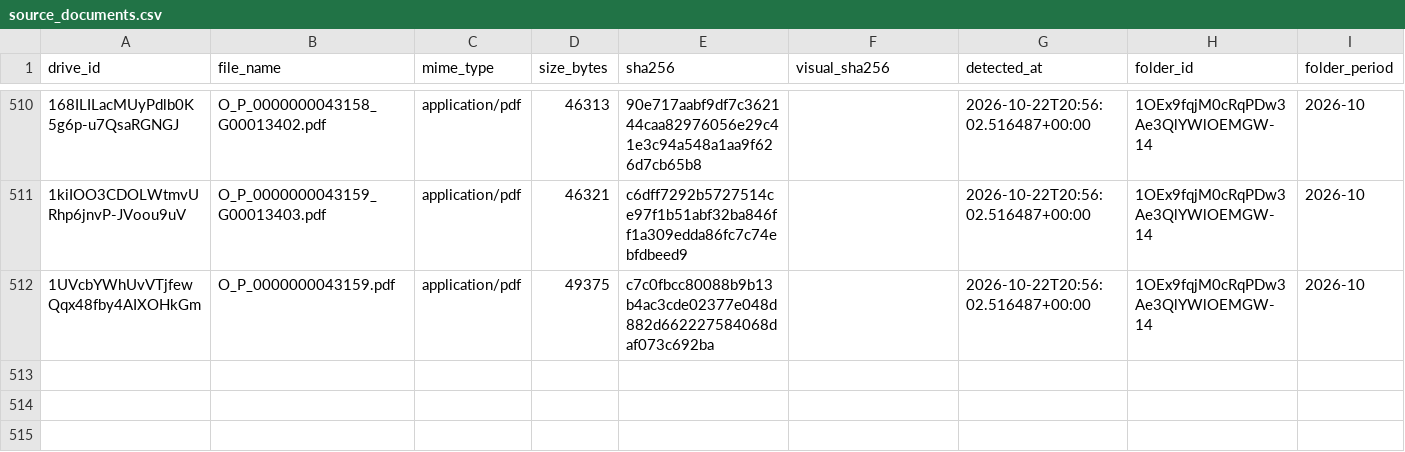
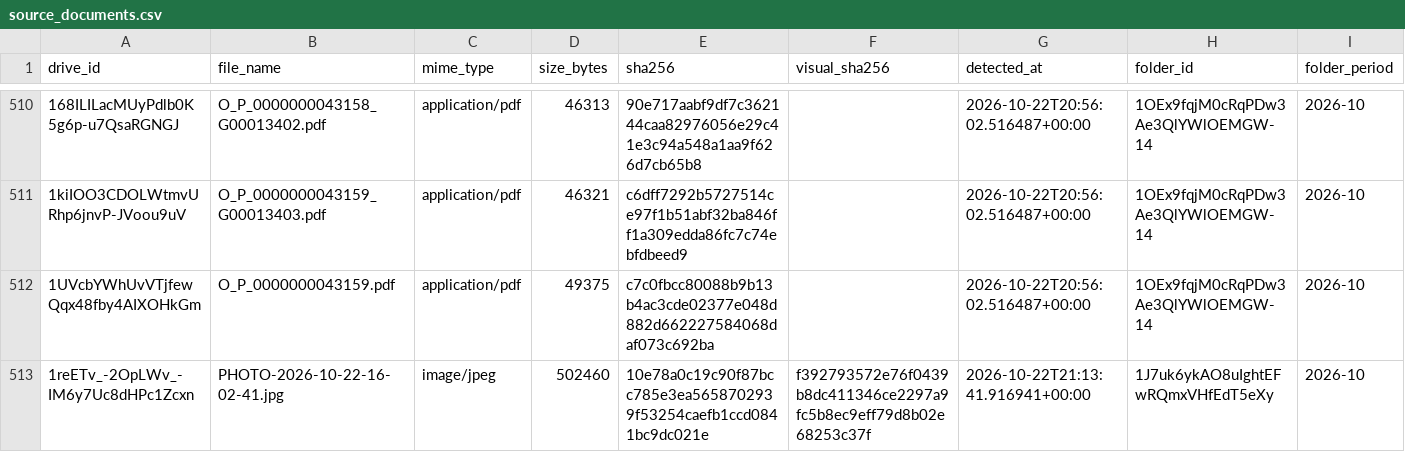
Before and after one commit to echtluciano-ship-it/octopus, a CSV file: source_documents.csv, drawn as a sheet; only a part is shown, gaps mark what is left out; rows hold the shown columns only; the diff names each change by its address in the sheet, - before the commit and + after, or states it on an @@ line.

```diff
--- a/source_documents.csv
+++ b/source_documents.csv
+row 513: 1reETv_-2OpLWv_-IM6y7Uc8dHPc1Zcxn | PHOTO-2026-10-22-16-02-41.jpg | image/jpeg | 502460 | 10e78a0c19c90f87bcc785e3ea5658702939f53254caefb1ccd0841bc9dc021e | f392793572e76f0439b8dc411346ce2297a9fc5b8ec9eff79d8b02e68253c37f | 2026-10-22T21:13:41.916941+00:00 | 1J7uk6ykAO8uIghtEFwRQmxVHfEdT5eXy | 2026-10
```
Also changed, not shown: manual_rentability_operations.csv, 3 other files.
